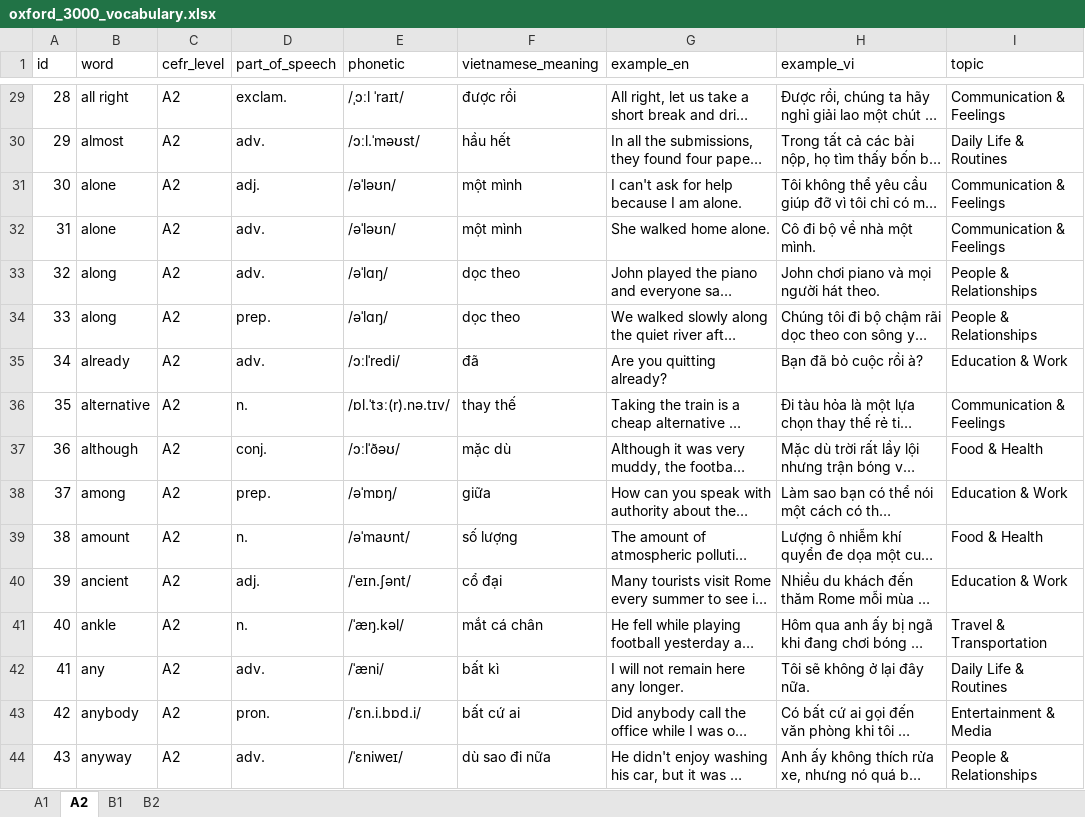
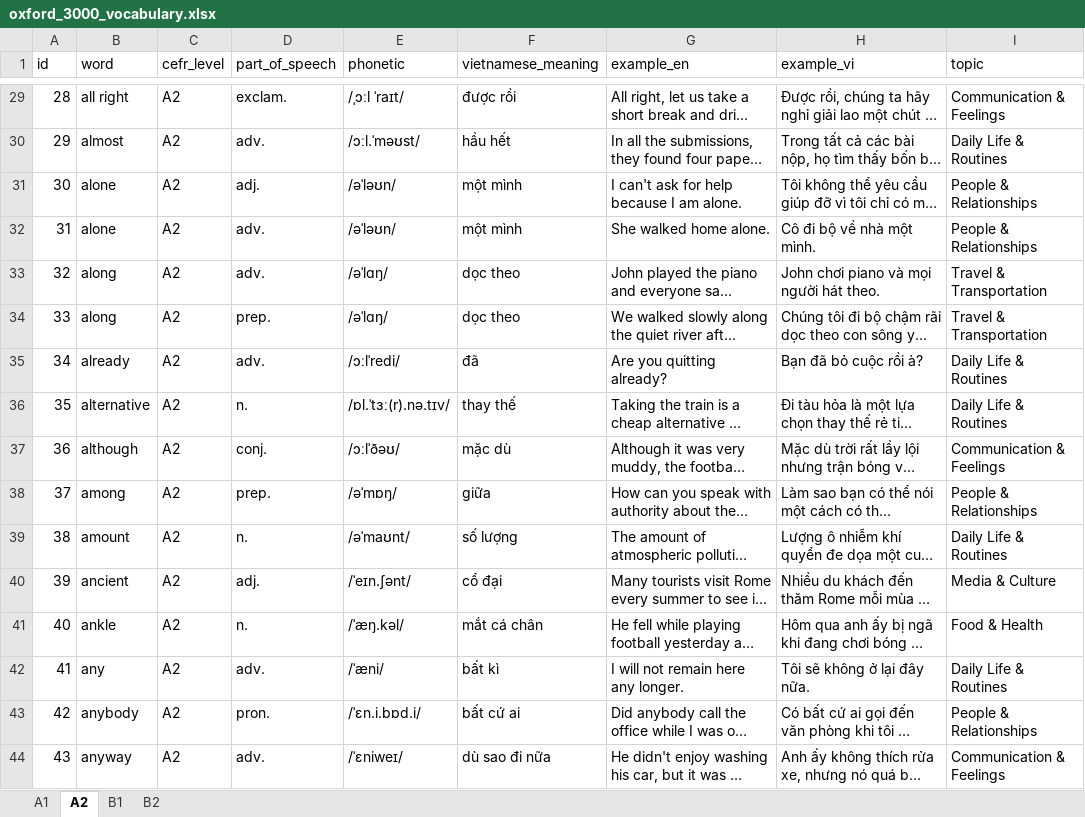
Before and after one commit to Hungmochi211/english_vocabulary_practice, an Excel workbook: tools/oxford_3000_vocabulary.xlsx, sheet A2, drawn as a sheet; only a part is shown, gaps mark what is left out; long unchanged cells end in …; values as stored, in another font and other column widths than the file's, no borders; the diff covers the shown part only; the diff names each change by its address in the sheet, - before the commit and + after, or states it on an @@ line.

```diff
--- a/tools/oxford_3000_vocabulary.xlsx (sheet A2)
+++ b/tools/oxford_3000_vocabulary.xlsx (sheet A2)
-I31:I32 (topic): Communication & Feelings
+I31:I32 (topic): People & Relationships
-I33:I34 (topic): People & Relationships
+I33:I34 (topic): Travel & Transportation
-I35 (topic): Education & Work
+I35 (topic): Daily Life & Routines
-I36 (topic): Communication & Feelings
+I36 (topic): Daily Life & Routines
-I37 (topic): Food & Health
+I37 (topic): Communication & Feelings
-I38 (topic): Education & Work
+I38 (topic): People & Relationships
-I39 (topic): Food & Health
+I39 (topic): Daily Life & Routines
-I40 (topic): Education & Work
+I40 (topic): Media & Culture
-I41 (topic): Travel & Transportation
+I41 (topic): Food & Health
-I43 (topic): Entertainment & Media
+I43 (topic): People & Relationships
-I44 (topic): People & Relationships
+I44 (topic): Communication & Feelings
```
Also changed, not shown: 870 edited cells elsewhere in this sheet, sheet A1, sheet B1, sheet B2, 13 other files.
